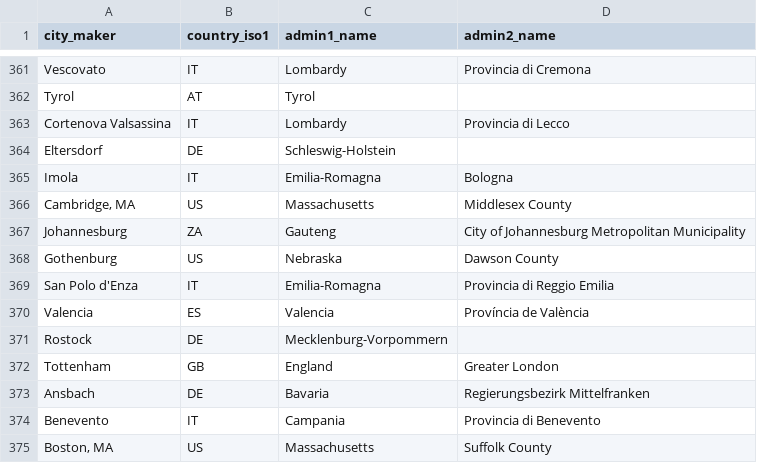
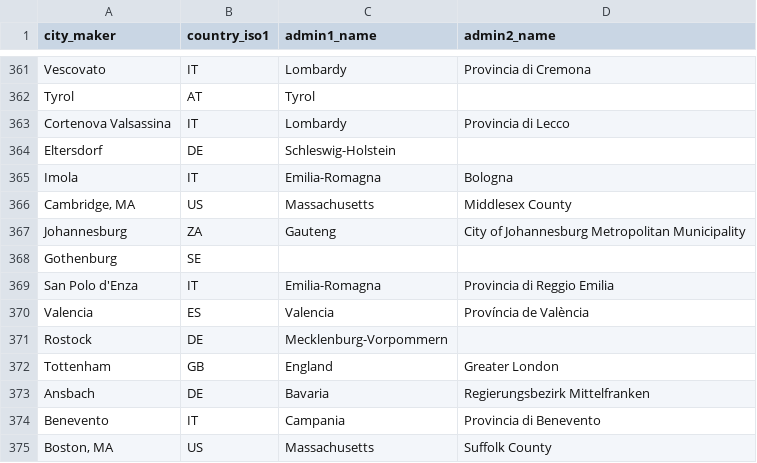
Before and after one commit to sphays/spring-2026-valuation-of-stringed-instruments-II, a CSV file: Data/Geo_Data/city_map_filled.csv, drawn as a sheet; only a part is shown, gaps mark what is left out.

Commit message:
Gothenburg not in the US (Göteborg)

```diff
--- a/Data/Geo_Data/city_map_filled.csv
+++ b/Data/Geo_Data/city_map_filled.csv
@@ -367,3 +367,3 @@ Imola,IT,Emilia-Romagna,Bologna
 Johannesburg,ZA,Gauteng,City of Johannesburg Metropolitan Municipality
-Gothenburg,US,Nebraska,Dawson County
+Gothenburg,SE,,
 San Polo d'Enza,IT,Emilia-Romagna,Provincia di Reggio Emilia
```
